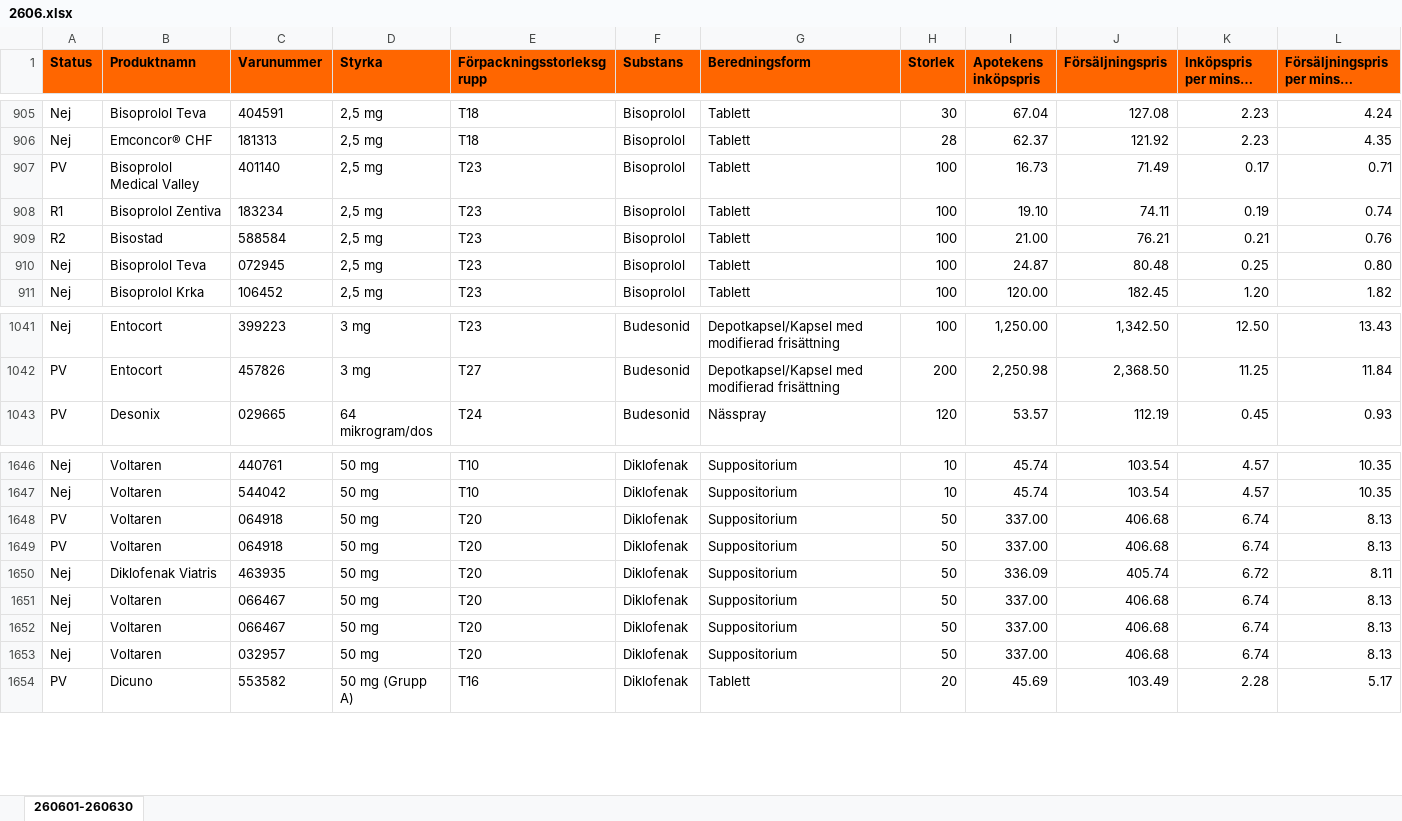
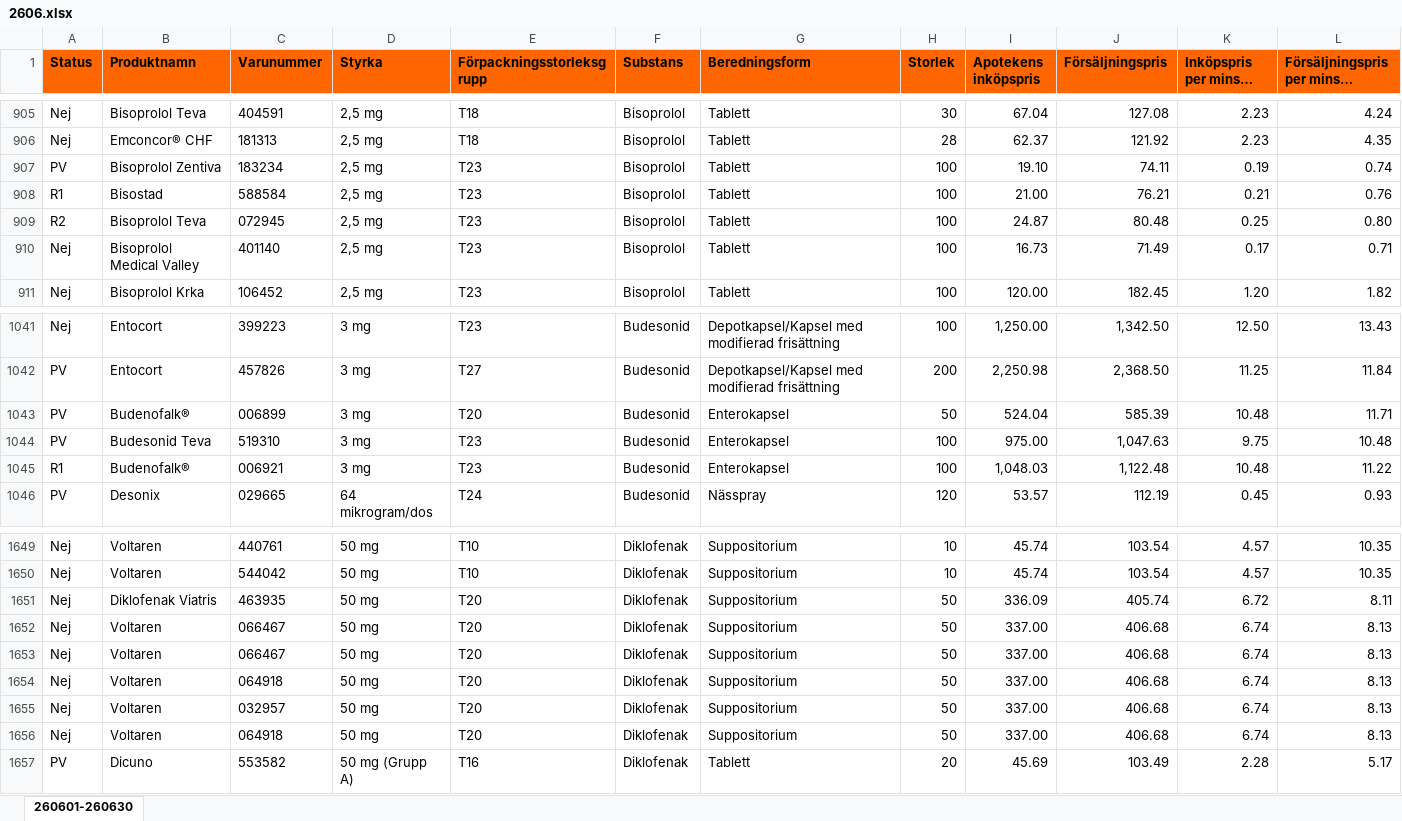
Before and after one commit to pontuscedrell/pillpris, an Excel workbook: data/2606.xlsx, sheet 260601-260630, drawn as a sheet; only a part is shown, gaps mark what is left out; long unchanged cells end in …; values as stored, in another font and other column widths than the file's, no borders; conditional formats not drawn; removed rows and columns are numbered as before the commit, all else as after; rows hold the shown columns only; the diff names each change by its address in the sheet, - before the commit and + after, or states it on an @@ line.

Commit message:
Automated TLV data update: 2026-06-03T09:20:58Z

```diff
--- a/data/2606.xlsx (sheet 260601-260630)
+++ b/data/2606.xlsx (sheet 260601-260630)
-row 907: PV | Bisoprolol Medical Valley | 401140 | 2,5 mg | T23 | Bisoprolol | Tablett | 100 | 16.73 | 71.49 | 0.17 | 0.71
-A907 (Status): R1
+A907 (Status): PV
-A908 (Status): R2
+A908 (Status): R1
-A909 (Status): Nej
+A909 (Status): R2
+row 910: Nej | Bisoprolol Medical Valley | 401140 | 2,5 mg | T23 | Bisoprolol | Tablett | 100 | 16.73 | 71.49 | 0.17 | 0.71
+row 1043: PV | Budenofalk® | 006899 | 3 mg | T20 | Budesonid | Enterokapsel | 50 | 524.04 | 585.39 | 10.48 | 11.71
+row 1044: PV | Budesonid Teva | 519310 | 3 mg | T23 | Budesonid | Enterokapsel | 100 | 975.00 | 1,047.63 | 9.75 | 10.48
+row 1045: R1 | Budenofalk® | 006921 | 3 mg | T23 | Budesonid | Enterokapsel | 100 | 1,048.03 | 1,122.48 | 10.48 | 11.22
-row 1648: PV | Voltaren | 064918 | 50 mg | T20 | Diklofenak | Suppositorium | 50 | 337.00 | 406.68 | 6.74 | 8.13
-row 1649: PV | Voltaren | 064918 | 50 mg | T20 | Diklofenak | Suppositorium | 50 | 337.00 | 406.68 | 6.74 | 8.13
+row 1654: Nej | Voltaren | 064918 | 50 mg | T20 | Diklofenak | Suppositorium | 50 | 337.00 | 406.68 | 6.74 | 8.13
+row 1656: Nej | Voltaren | 064918 | 50 mg | T20 | Diklofenak | Suppositorium | 50 | 337.00 | 406.68 | 6.74 | 8.13
```
Also changed, not shown: 4 other files.
